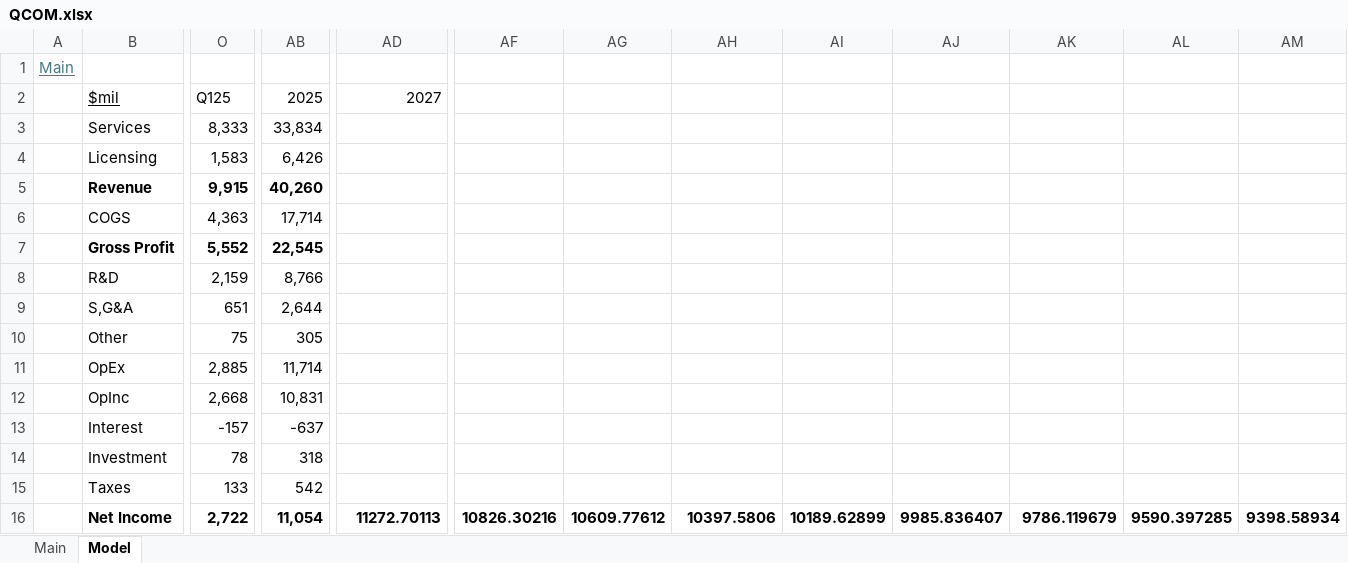
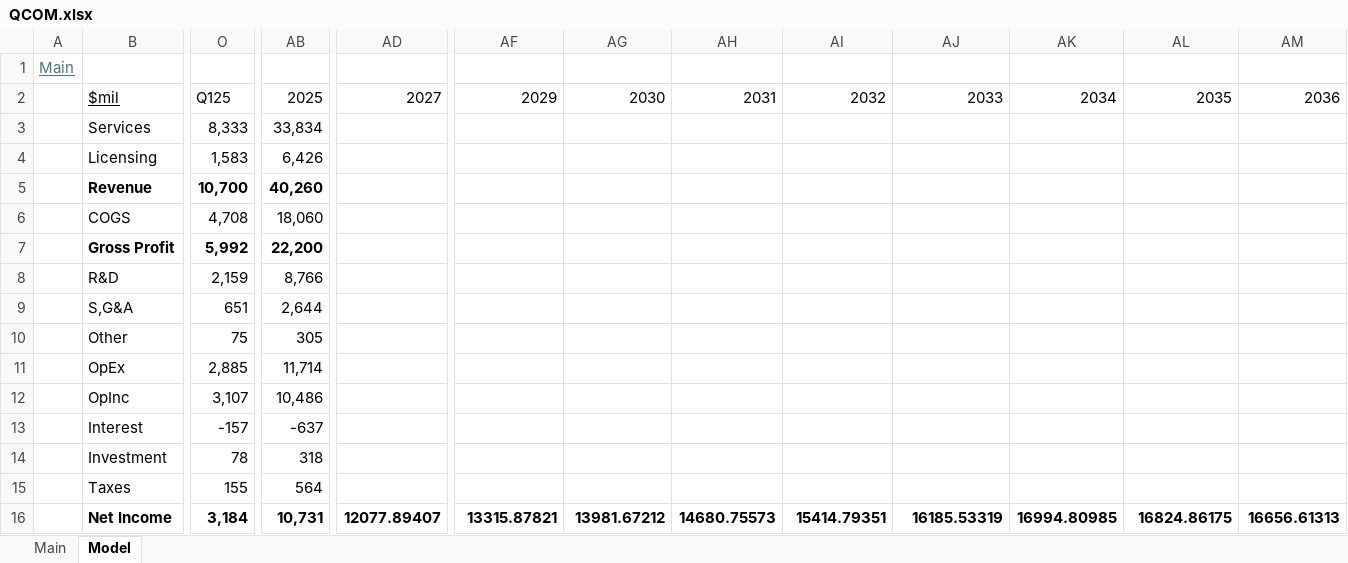
Before and after one commit to Kipp69/Financial-Models, an Excel workbook: QCOM.xlsx, sheet Model, drawn as a sheet; only a part is shown, gaps mark what is left out; values as stored, in another font and other column widths than the file's, no borders; charts and pictures not drawn; the diff covers the shown part only; the diff names each change by its address in the sheet, - before the commit and + after, or states it on an @@ line.

```diff
--- a/QCOM.xlsx (sheet Model)
+++ b/QCOM.xlsx (sheet Model)
-AF2: (empty)
+AF2: 2029
-AG2: (empty)
+AG2: 2030
-AH2: (empty)
+AH2: 2031
-AI2: (empty)
+AI2: 2032
-AJ2: (empty)
+AJ2: 2033
-AK2: (empty)
+AK2: 2034
-AL2: (empty)
+AL2: 2035
-AM2: (empty)
+AM2: 2036
-O5: 9,915
+O5: 10,700
-O6: 4,363
+O6: 4,708
-AB6: 17,714
+AB6: 18,060
-O7: 5,552
+O7: 5,992
-AB7: 22,545
+AB7: 22,200
-O12: 2,668
+O12: 3,107
-AB12: 10,831
+AB12: 10,486
-O15: 133
+O15: 155
-AB15: 542
+AB15: 564
-O16: 2,722
+O16: 3,184
-AB16: 11,054
+AB16: 10,731
-AD16: 11272.70113
+AD16: 12077.89407
-AF16: 10826.30216
+AF16: 13315.87821
-AG16: 10609.77612
+AG16: 13981.67212
-AH16: 10397.5806
+AH16: 14680.75573
-AI16: 10189.62899
+AI16: 15414.79351
-AJ16: 9985.836407
+AJ16: 16185.53319
-AK16: 9786.119679
+AK16: 16994.80985
-AL16: 9590.397285
+AL16: 16824.86175
-AM16: 9398.58934
+AM16: 16656.61313
```
Also changed, not shown: 4 added rows and 74 edited cells elsewhere in this sheet, sheet Main, Master.xlsx, Semiconductors.xlsx, 4 other files.
